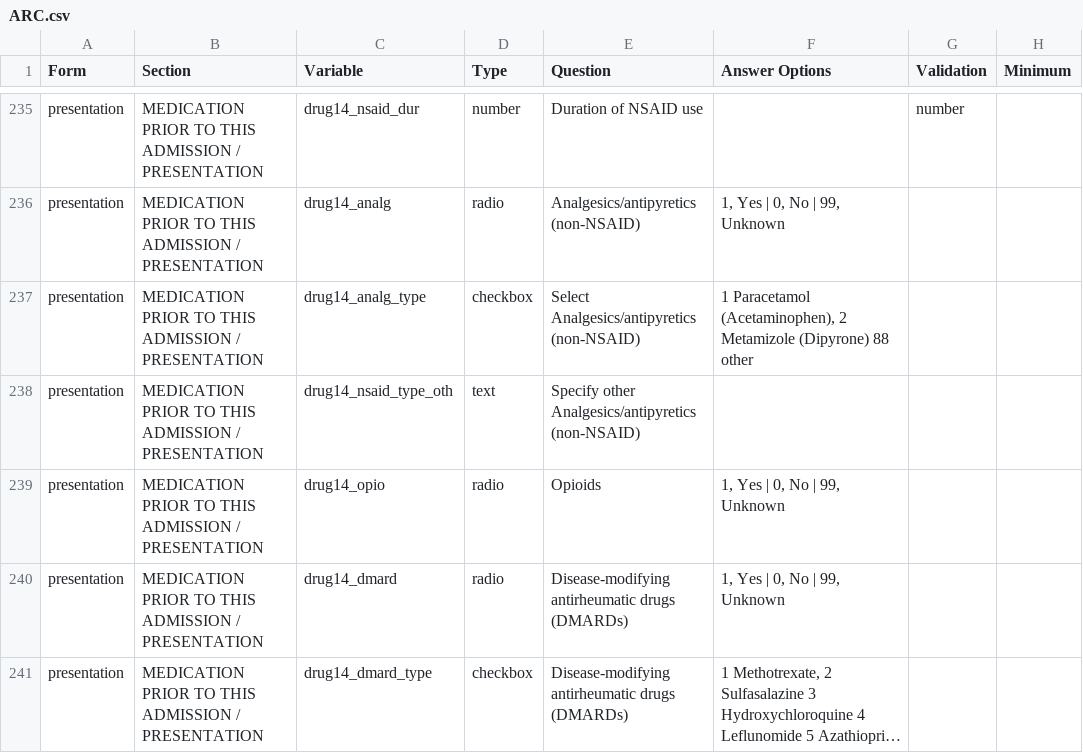
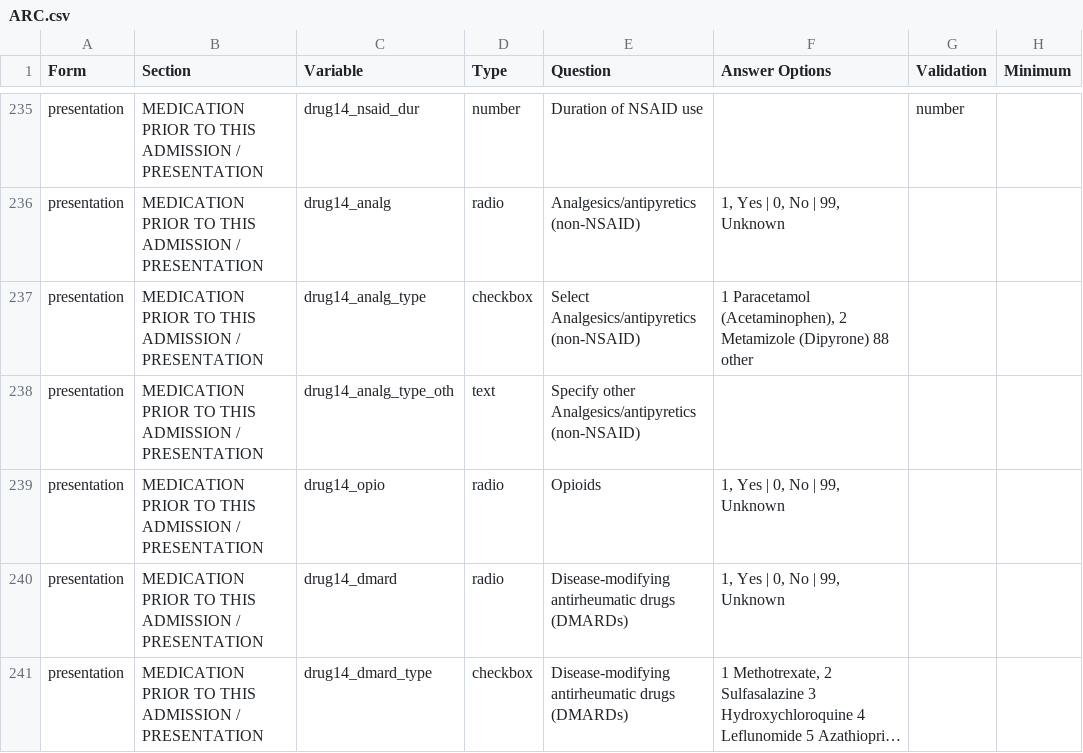
Before and after one commit to ISARICResearch/ARC, a CSV file: ARC.csv, drawn as a sheet; only a part is shown, gaps mark what is left out; long unchanged cells end in …; the diff names each change by its address in the sheet, - before the commit and + after, or states it on an @@ line.

Commit message:
Update ARC.csv

```diff
--- a/ARC.csv
+++ b/ARC.csv
-C238 (Variable): drug14_nsaid_type_oth
+C238 (Variable): drug14_analg_type_oth
```
